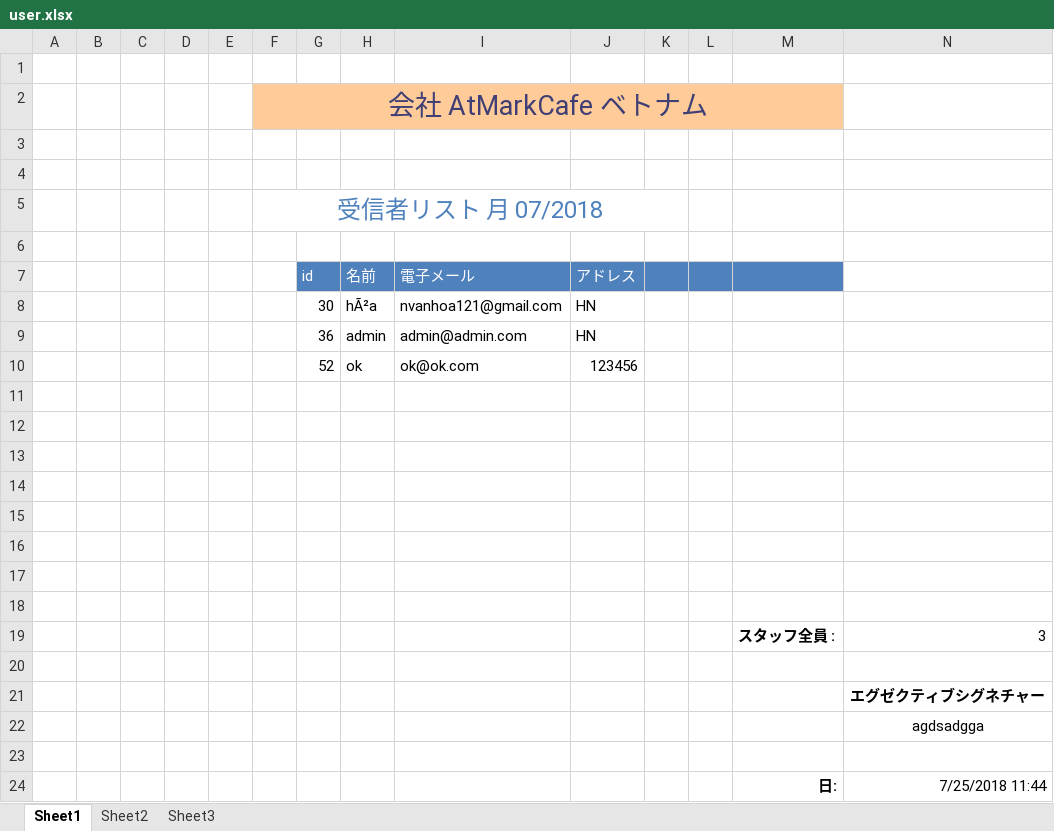
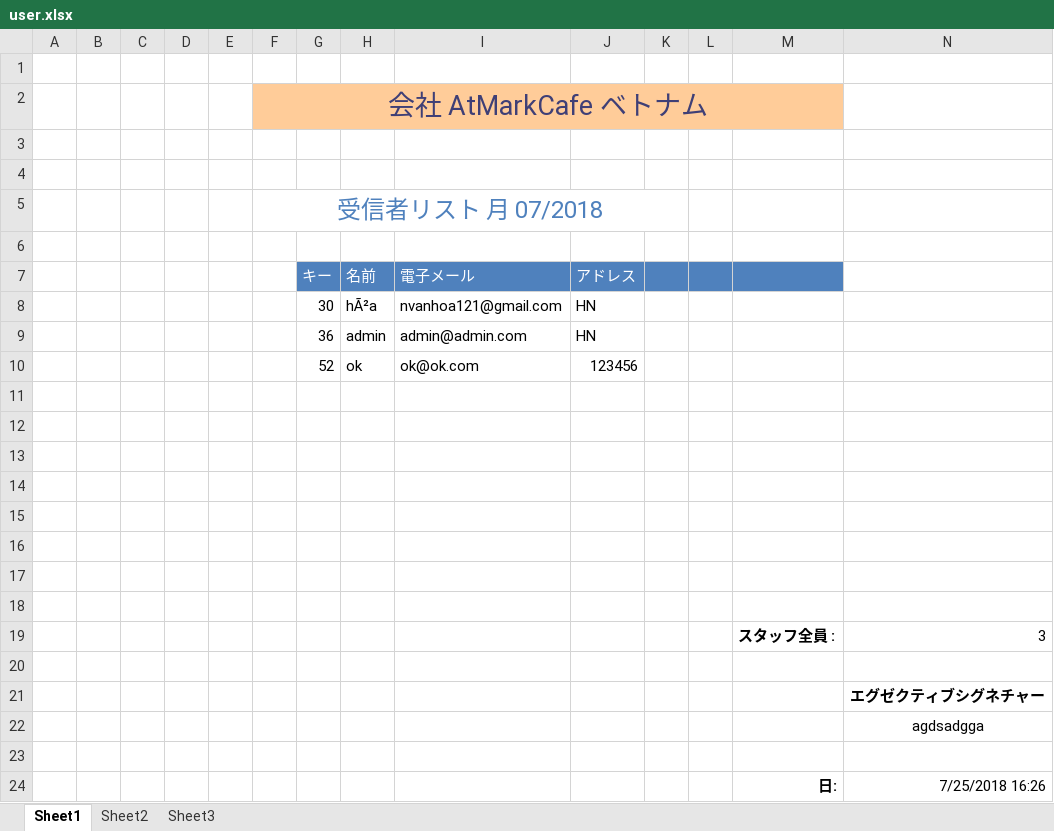
Before and after one commit to acv-sonmt/vuejs_training, an Excel workbook: resources/export_templates/backend/user.xlsx, sheet Sheet1, drawn as a sheet; values as stored, in another font and other column widths than the file's, no borders; the diff names each change by its address in the sheet, - before the commit and + after, or states it on an @@ line.

Commit message:
excel 20182507

```diff
--- a/resources/export_templates/backend/user.xlsx (sheet Sheet1)
+++ b/resources/export_templates/backend/user.xlsx (sheet Sheet1)
-G7: id
+G7: キー
-N24: 7/25/2018 11:44
+N24: 7/25/2018 16:26
```
Also changed, not shown: 3 other files.
